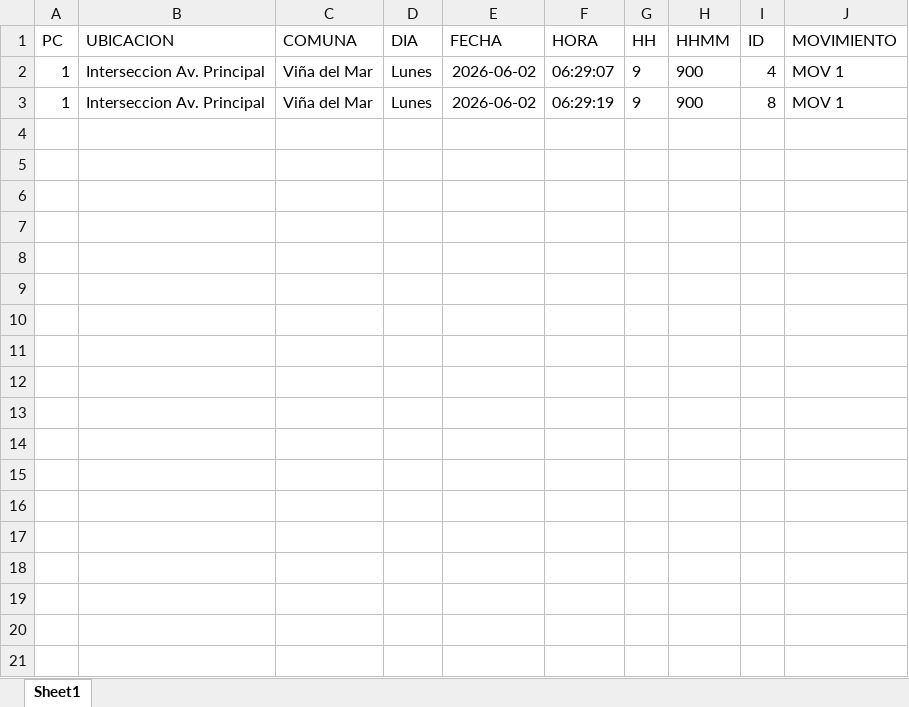
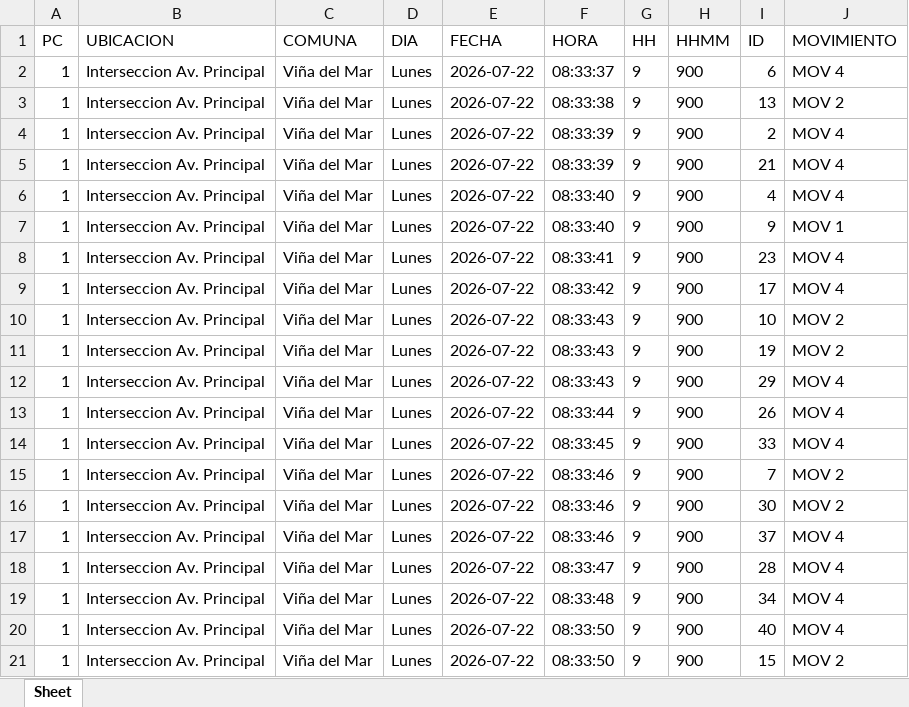
Before and after one commit to Rodjoa/Tracking_Yolo, an Excel workbook: conteo_flujo.xlsx, sheet Sheet, drawn as a sheet; values as stored, in another font and other column widths than the file's, no borders; addresses are those after the commit; the diff names each change by its address in the sheet, - before the commit and + after, or states it on an @@ line.

```diff
--- a/conteo_flujo.xlsx (sheet Sheet)
+++ b/conteo_flujo.xlsx (sheet Sheet)
-sheet tab: Sheet1
+sheet tab: Sheet
+row 2: 1 | Interseccion Av. Principal | Viña del Mar | Lunes | 2026-07-22 | 08:33:37 | 9 | 900 | 6 | MOV 4
+row 3: 1 | Interseccion Av. Principal | Viña del Mar | Lunes | 2026-07-22 | 08:33:38 | 9 | 900 | 13 | MOV 2
+row 4: 1 | Interseccion Av. Principal | Viña del Mar | Lunes | 2026-07-22 | 08:33:39 | 9 | 900 | 2 | MOV 4
+row 5: 1 | Interseccion Av. Principal | Viña del Mar | Lunes | 2026-07-22 | 08:33:39 | 9 | 900 | 21 | MOV 4
-E6:E7 (FECHA): 2026-06-02
+E6:E7 (FECHA): 2026-07-22
-F6 (HORA): 06:29:07
+F6 (HORA): 08:33:40
-J6 (MOVIMIENTO): MOV 1
+J6 (MOVIMIENTO): MOV 4
-F7 (HORA): 06:29:19
+F7 (HORA): 08:33:40
-I7 (ID): 8
+I7 (ID): 9
+row 8: 1 | Interseccion Av. Principal | Viña del Mar | Lunes | 2026-07-22 | 08:33:41 | 9 | 900 | 23 | MOV 4
+row 9: 1 | Interseccion Av. Principal | Viña del Mar | Lunes | 2026-07-22 | 08:33:42 | 9 | 900 | 17 | MOV 4
+row 10: 1 | Interseccion Av. Principal | Viña del Mar | Lunes | 2026-07-22 | 08:33:43 | 9 | 900 | 10 | MOV 2
+row 11: 1 | Interseccion Av. Principal | Viña del Mar | Lunes | 2026-07-22 | 08:33:43 | 9 | 900 | 19 | MOV 2
+row 12: 1 | Interseccion Av. Principal | Viña del Mar | Lunes | 2026-07-22 | 08:33:43 | 9 | 900 | 29 | MOV 4
+row 13: 1 | Interseccion Av. Principal | Viña del Mar | Lunes | 2026-07-22 | 08:33:44 | 9 | 900 | 26 | MOV 4
+row 14: 1 | Interseccion Av. Principal | Viña del Mar | Lunes | 2026-07-22 | 08:33:45 | 9 | 900 | 33 | MOV 4
+row 15: 1 | Interseccion Av. Principal | Viña del Mar | Lunes | 2026-07-22 | 08:33:46 | 9 | 900 | 7 | MOV 2
+row 16: 1 | Interseccion Av. Principal | Viña del Mar | Lunes | 2026-07-22 | 08:33:46 | 9 | 900 | 30 | MOV 2
+row 17: 1 | Interseccion Av. Principal | Viña del Mar | Lunes | 2026-07-22 | 08:33:46 | 9 | 900 | 37 | MOV 4
+row 18: 1 | Interseccion Av. Principal | Viña del Mar | Lunes | 2026-07-22 | 08:33:47 | 9 | 900 | 28 | MOV 4
+row 19: 1 | Interseccion Av. Principal | Viña del Mar | Lunes | 2026-07-22 | 08:33:48 | 9 | 900 | 34 | MOV 4
+row 20: 1 | Interseccion Av. Principal | Viña del Mar | Lunes | 2026-07-22 | 08:33:50 | 9 | 900 | 40 | MOV 4
+row 21: 1 | Interseccion Av. Principal | Viña del Mar | Lunes | 2026-07-22 | 08:33:50 | 9 | 900 | 15 | MOV 2
```
Also changed, not shown: resumen_intervalos.xlsx, 33 other files.
